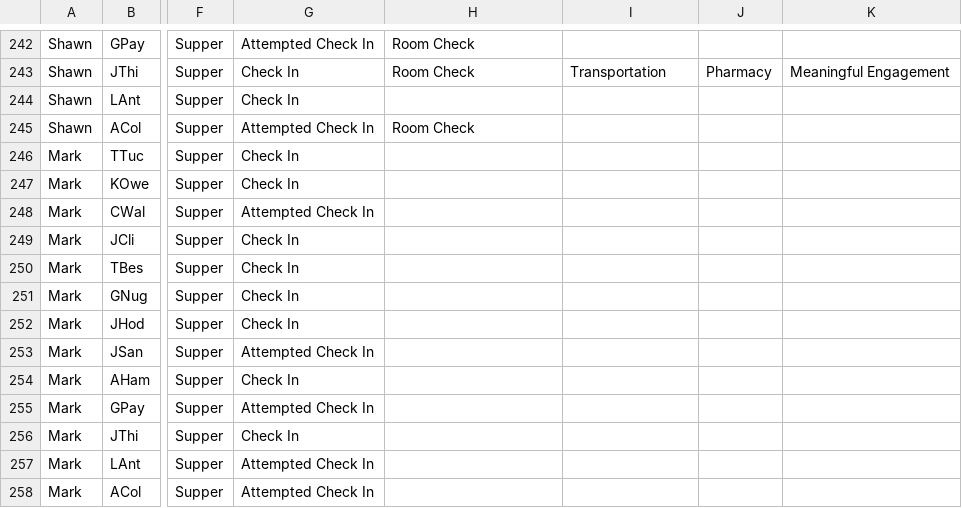
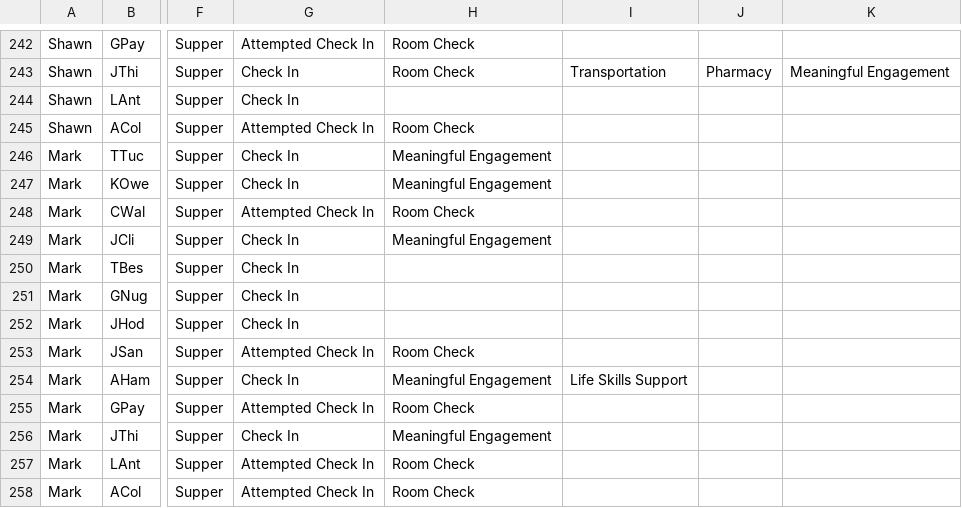
Before and after one commit to rcahill-code/homes-live, a CSV file: data/homes.csv, drawn as a sheet; only a part is shown, gaps mark what is left out; the diff names each change by its address in the sheet, - before the commit and + after, or states it on an @@ line.

```diff
--- a/data/homes.csv
+++ b/data/homes.csv
-H246:H247: (empty)
+H246:H247: Meaningful Engagement
-H248: (empty)
+H248: Room Check
-H249: (empty)
+H249: Meaningful Engagement
-H253: (empty)
+H253: Room Check
-H254: (empty)
+H254: Meaningful Engagement
-I254: (empty)
+I254: Life Skills Support
-H255: (empty)
+H255: Room Check
-H256: (empty)
+H256: Meaningful Engagement
-H257:H258: (empty)
+H257:H258: Room Check
```
